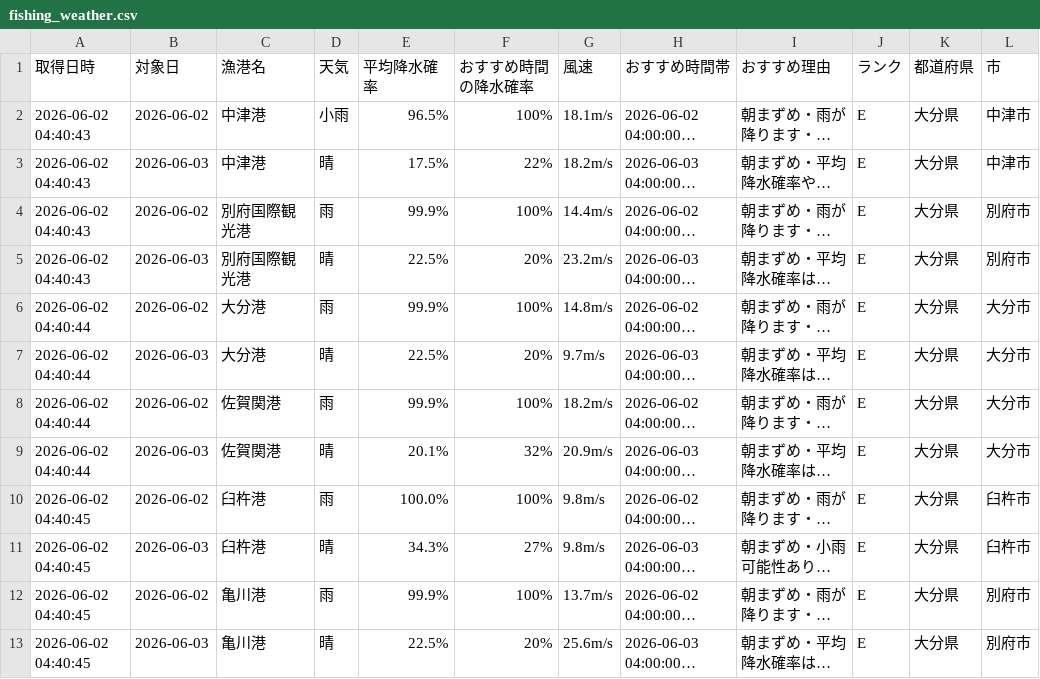
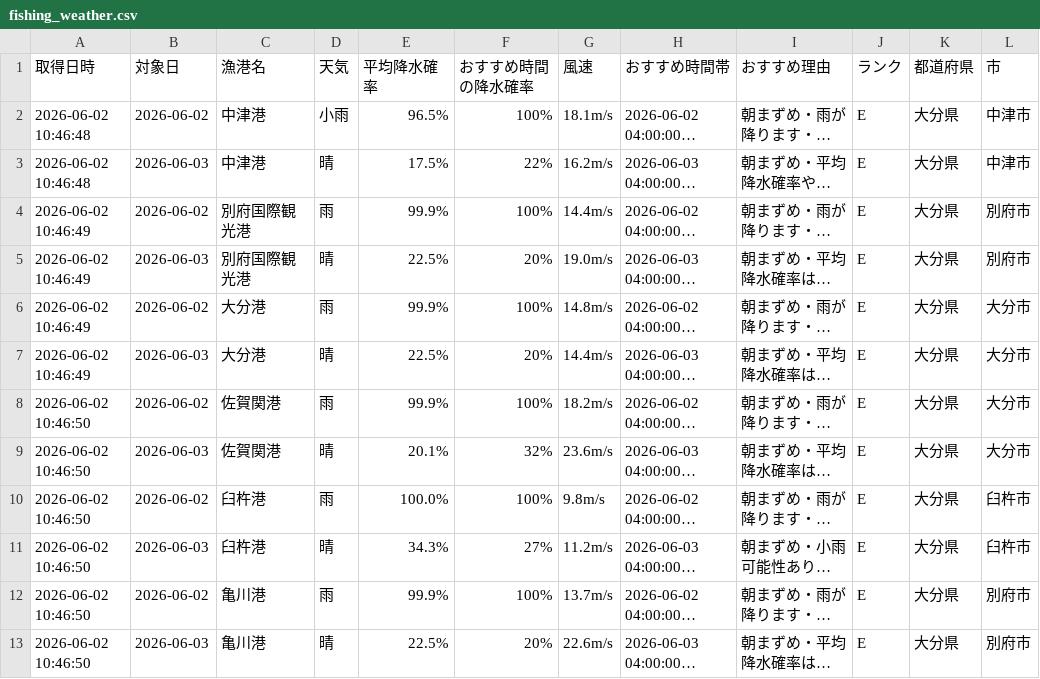
Before and after one commit to Naoya-ya-man/oita-fishing-dashboard, a CSV file: fishing_weather.csv, drawn as a sheet; long unchanged cells end in …; the diff names each change by its address in the sheet, - before the commit and + after, or states it on an @@ line.

```diff
--- a/fishing_weather.csv
+++ b/fishing_weather.csv
-A2:A3 (取得日時): 2026-06-02 04:40:43
+A2:A3 (取得日時): 2026-06-02 10:46:48
-G3 (風速): 18.2m/s
+G3 (風速): 16.2m/s
-A4:A5 (取得日時): 2026-06-02 04:40:43
+A4:A5 (取得日時): 2026-06-02 10:46:49
-G5 (風速): 23.2m/s
+G5 (風速): 19.0m/s
-A6:A7 (取得日時): 2026-06-02 04:40:44
+A6:A7 (取得日時): 2026-06-02 10:46:49
-G7 (風速): 9.7m/s
+G7 (風速): 14.4m/s
-A8:A9 (取得日時): 2026-06-02 04:40:44
+A8:A9 (取得日時): 2026-06-02 10:46:50
-G9 (風速): 20.9m/s
+G9 (風速): 23.6m/s
-A10:A13 (取得日時): 2026-06-02 04:40:45
+A10:A13 (取得日時): 2026-06-02 10:46:50
-G11 (風速): 9.8m/s
+G11 (風速): 11.2m/s
-G13 (風速): 25.6m/s
+G13 (風速): 22.6m/s
```
